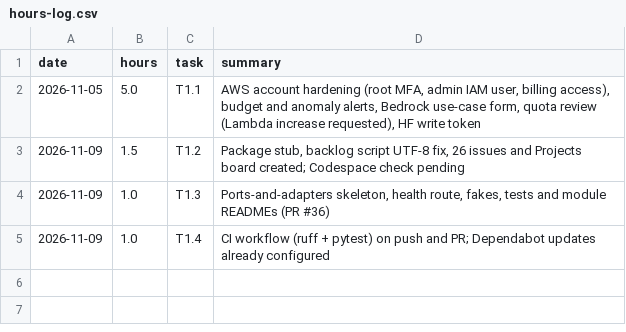
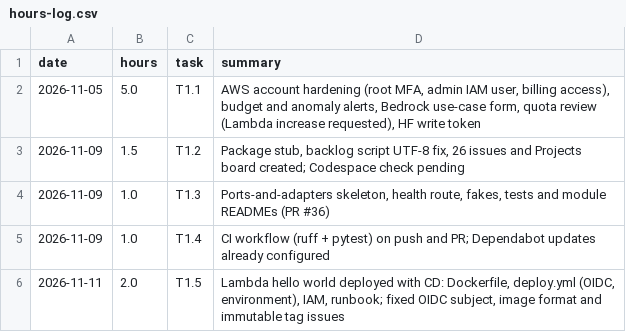
Before and after one commit to agustinroviraquezada/clinical-deid-es, a CSV file: docs/hours-log.csv, drawn as a sheet; the diff names each change by its address in the sheet, - before the commit and + after, or states it on an @@ line.

```diff
--- a/docs/hours-log.csv
+++ b/docs/hours-log.csv
+row 6: 2026-11-11 | 2.0 | T1.5 | Lambda hello world deployed with CD: Dockerfile, deploy.yml (OIDC, environment), IAM, runbook; fixed OIDC subject, image format and immutable tag issues
```
